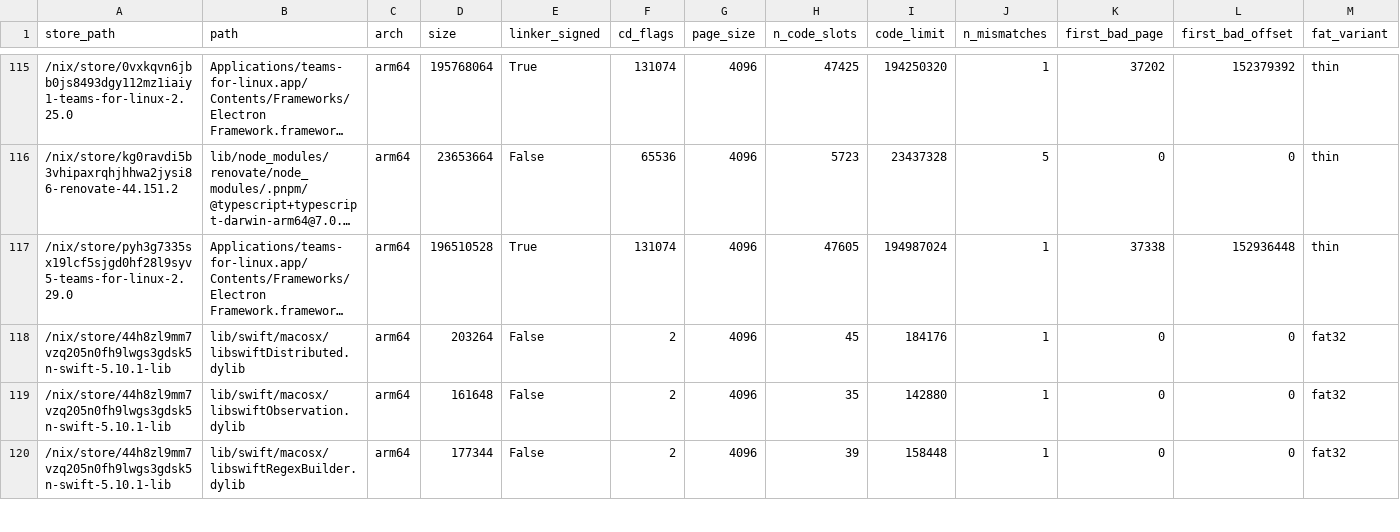
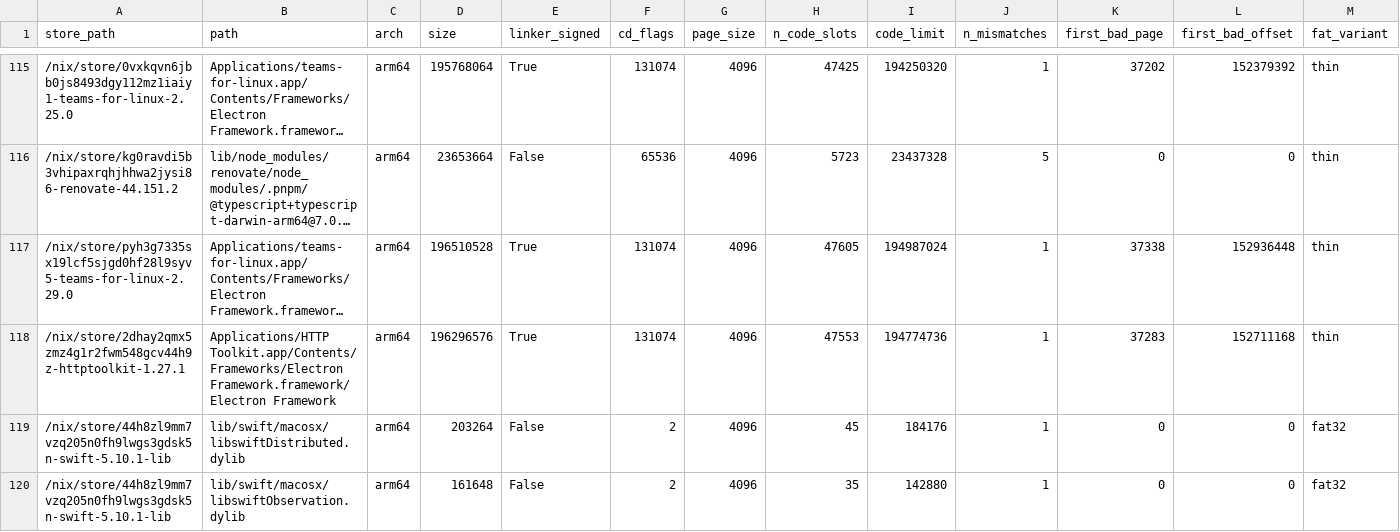
Before and after one commit to ak2k/nix-507531-scope, a CSV file: unstable/direct-failing.csv, drawn as a sheet; only a part is shown, gaps mark what is left out; the shorter side is filled out with more unchanged rows; long unchanged cells end in …; rows hold the shown columns only; the diff covers the shown part only; the diff names each change by its address in the sheet, - before the commit and + after, or states it on an @@ line.

Commit message:
auto: tri-channel scan
Workflow run: https://github.com/ak2k/nix-507531-scope/actions/runs/43172357360

```diff
--- a/unstable/direct-failing.csv
+++ b/unstable/direct-failing.csv
+row 118: /nix/store/2dhay2qmx5zmz4g1r2fwm548gcv44h9z-httptoolkit-1.27.1 | Applications/HTTP Toolkit.app/Contents/Frameworks/Electron Framework.framework/Electron Framework | arm64 | 196296576 | True | 131074 | 4096 | 47553 | 194774736 | 1 | 37283 | 152711168 | thin
```
Also changed, not shown: 2 added rows elsewhere in this file, darwin/direct-failing.csv, 19 other files.
